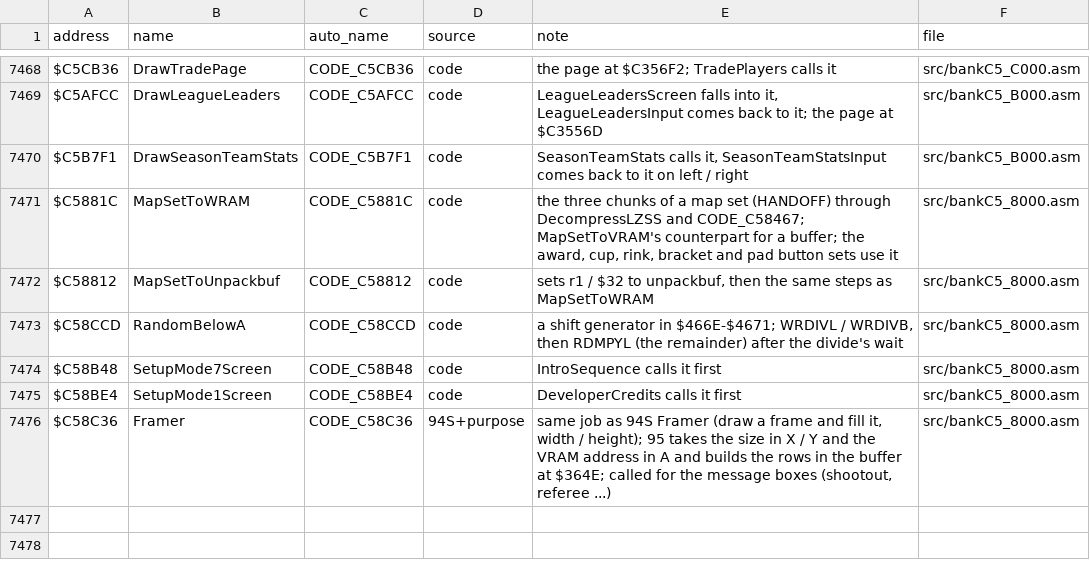
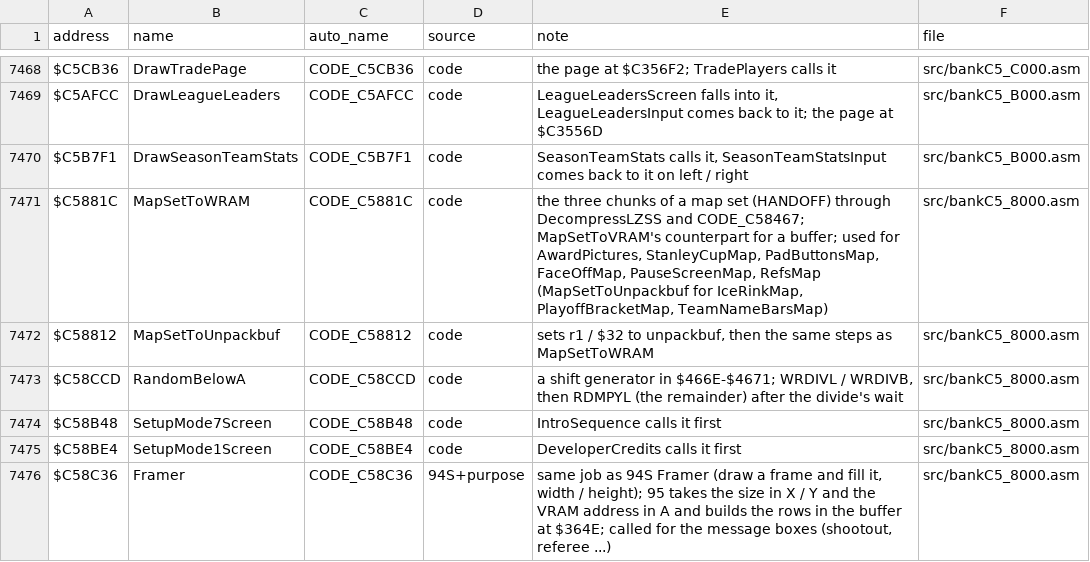
Before and after one commit to abdulahmad/NHL95SNES, a CSV file: docs/name_map.csv, drawn as a sheet; only a part is shown, gaps mark what is left out.

```diff
--- a/docs/name_map.csv
+++ b/docs/name_map.csv
@@ -7470,3 +7470,3 @@ $C5AFCC,DrawLeagueLeaders,CODE_C5AFCC,code,"LeagueLeadersScreen falls into it, L
 $C5B7F1,DrawSeasonTeamStats,CODE_C5B7F1,code,"SeasonTeamStats calls it, SeasonTeamStatsInput comes back to it on left / right",src/bankC5_B000.asm
-$C5881C,MapSetToWRAM,CODE_C5881C,code,"the three chunks of a map set (HANDOFF) through DecompressLZSS and CODE_C58467; MapSetToVRAM's counterpart for a buffer; the award, cup, rink, bracket and pad button sets use it",src/bankC5_8000.asm
+$C5881C,MapSetToWRAM,CODE_C5881C,code,"the three chunks of a map set (HANDOFF) through DecompressLZSS and CODE_C58467; MapSetToVRAM's counterpart for a buffer; used for AwardPictures, StanleyCupMap, PadButtonsMap, FaceOffMap, PauseScreenMap, RefsMap (MapSetToUnpackbuf for IceRinkMap, PlayoffBracketMap, TeamNameBarsMap)",src/bankC5_8000.asm
 $C58812,MapSetToUnpackbuf,CODE_C58812,code,"sets r1 / $32 to unpackbuf, then the same steps as MapSetToWRAM",src/bankC5_8000.asm
```
Also changed, not shown: 1 other file.
